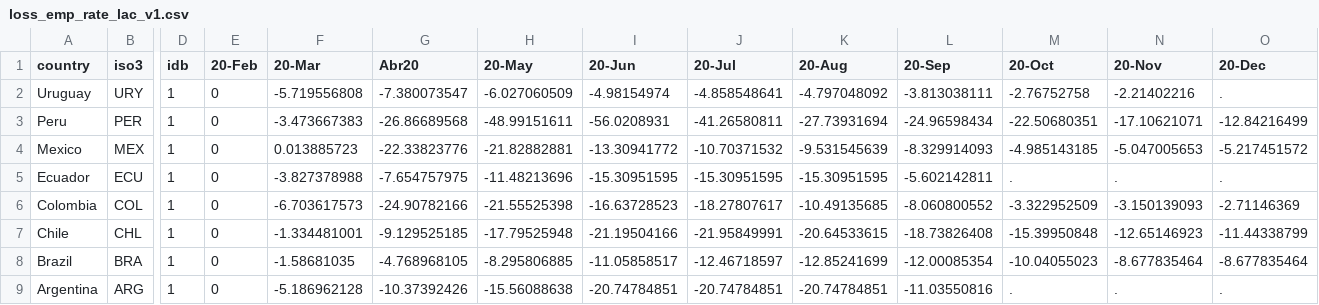
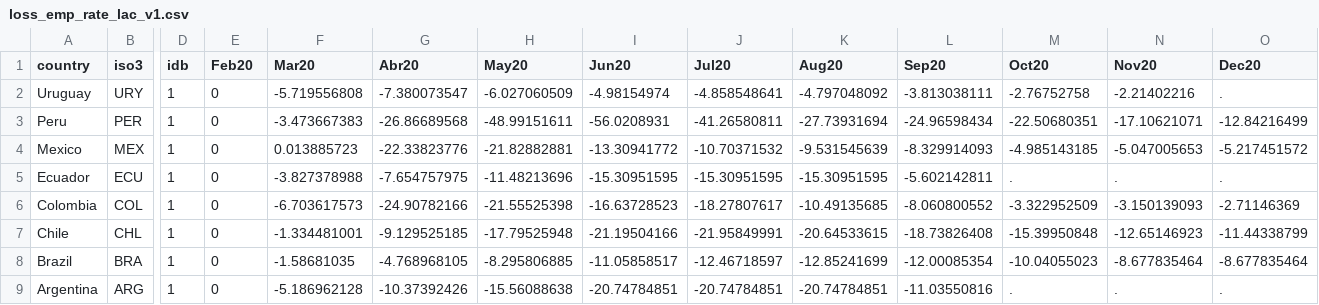
Before and after one commit to camilavalenciaro/COVID19-Flourish, a CSV file: data/employment/loss_emp_rate_lac_v1.csv, drawn as a sheet; only a part is shown, gaps mark what is left out; the diff names each change by its address in the sheet, - before the commit and + after, or states it on an @@ line.

```diff
--- a/data/employment/loss_emp_rate_lac_v1.csv
+++ b/data/employment/loss_emp_rate_lac_v1.csv
-E1: 20-Feb
+E1: Feb20
-F1: 20-Mar
+F1: Mar20
-H1: 20-May
+H1: May20
-I1: 20-Jun
+I1: Jun20
-J1: 20-Jul
+J1: Jul20
-K1: 20-Aug
+K1: Aug20
-L1: 20-Sep
+L1: Sep20
-M1: 20-Oct
+M1: Oct20
-N1: 20-Nov
+N1: Nov20
-O1: 20-Dec
+O1: Dec20
```
Also changed, not shown: data/employment/loss_emp_rate_lac_v1_all.csv.
